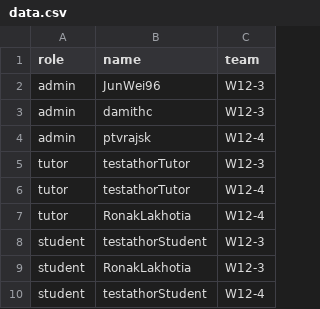
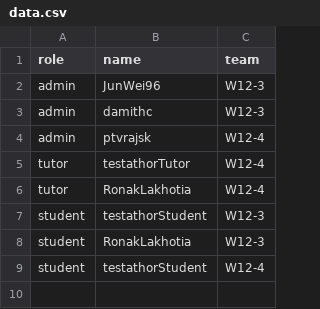
Before and after one commit to zhaojj2209/public_data, a CSV file: data.csv, drawn as a sheet; the diff names each change by its address in the sheet, - before the commit and + after, or states it on an @@ line.

Commit message:
Update data.csv

```diff
--- a/data.csv
+++ b/data.csv
-row 5: tutor | testathorTutor | W12-3
```
